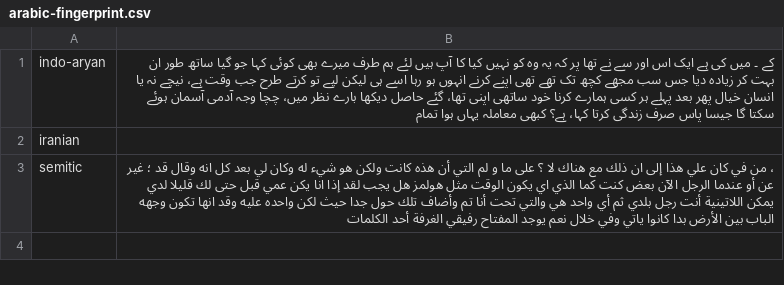
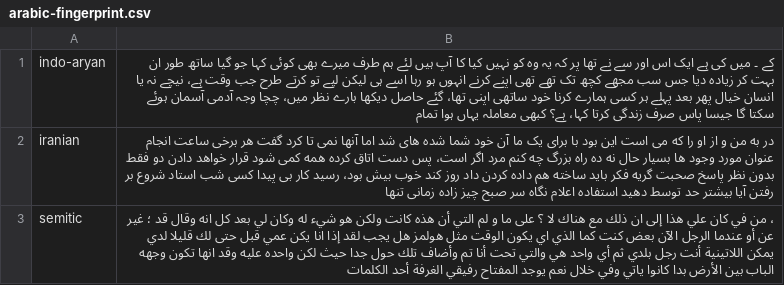
Before and after one commit to programarivm/babylon, a CSV file: dataset/output/arabic-fingerprint.csv, drawn as a sheet.

```diff
--- a/dataset/output/arabic-fingerprint.csv
+++ b/dataset/output/arabic-fingerprint.csv
@@ -1,3 +1,3 @@
 indo-aryan,کے ۔ میں کی ہے ایک اس اور سے نے تھا پر کہ یہ وہ کو نہیں کیا کا آپ ہیں لئے ہم طرف میرے بھی کوئی کہا جو گیا ساتھ طور ان بہت کر زیادہ دیا جس سب مجھے کچھ تک تھے تھی اپنے کرنے انہوں ہو رہا اسے ہی لیکن لیے تو کرتے طرح جب وقت ہے، نیچے نہ یا انسان خیال پھر بعد پہلے ہر کسی ہمارے کرنا خود ساتھی اپنی تھا، گئے حاصل دیکھا بارے نظر میں، چچا وجہ آدمی آسمان ہوئے سکتا گا جیسا پاس صرف زندگی کرتا کہا، ہے؟ کبھی معاملہ یہاں ہوا تمام
-iranian,
+iranian,در به من و از او را که می است این بود با برای یک ما آن خود شما شده های شد اما آنها نمی تا کرد گفت هر برخی ساعت انجام عنوان مورد وجود ها بسیار حال نه ده راه بزرگ چه کنم مرد اگر است، پس دست اتاق کرده همه کمی شود قرار خواهد دادن دو فقط بدون نظر پاسخ صحبت گریه فکر باید ساخته هم داده کردن داد روز کند خوب بیش بود، رسید کار بی پیدا کسی شب استاد شروع بر رفتن آیا بیشتر حد توسط دهید استفاده اعلام نگاه سر صبح چیز زاده زمانی تنها
 semitic,، من في كان علي هذا إلى ان ذلك مع هناك لا ؟ على ما و لم التي أن هذه كانت ولكن هو شيء له وكان لي بعد كل انه وقال قد ؛ غير عن أو عندما الرجل الآن بعض كنت كما الذي اي يكون الوقت مثل هولمز هل يجب لقد إذا انا يكن عمي قبل حتى لك قليلا لدي يمكن اللاتينية أنت رجل بلدي ثم أي واحد هي والتي تحت أنا تم وأضاف تلك حول جدا حيث لكن واحده عليه وقد انها تكون وجهه الباب بين الأرض بدا كانوا ياتي وفي خلال نعم يوجد المفتاح رفيقي الغرفة أحد الكلمات
```
Also changed, not shown: 6 other files.
